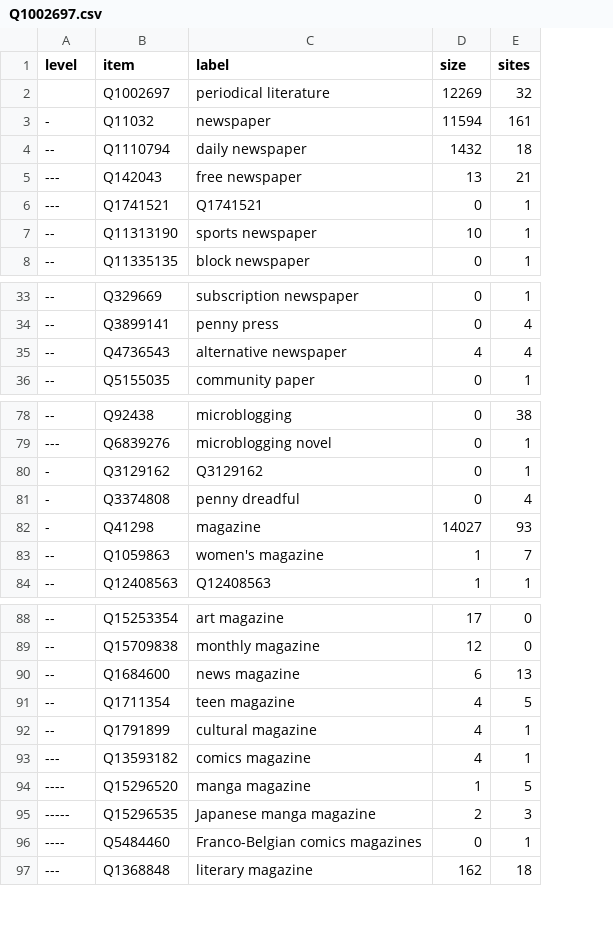
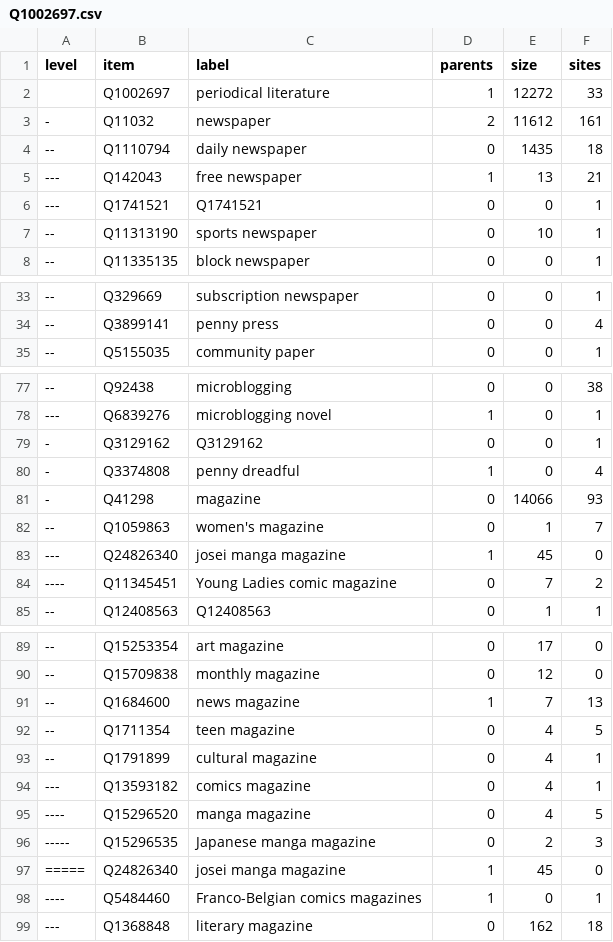
Before and after one commit to nichtich/wikidata-taxonomy-examples, a CSV file: Q1002697.csv, drawn as a sheet; only a part is shown, gaps mark what is left out; removed rows and columns are numbered as before the commit, all else as after; the diff covers the shown part only; the diff names each change by its address in the sheet, - before the commit and + after, or states it on an @@ line.

```diff
--- a/Q1002697.csv
+++ b/Q1002697.csv
+column D (parents), rows 2-8: 1 | 2 | 0 | 1 | 0 | 0 | 0; rows 33-35: all 0; rows 77-82: 0 | 1 | 0 | 1 | 0 | 0; row 85: 0; rows 89-96: 0 | 0 | 1 | 0 | 0 | 0 | 0 | 0; rows 98-99: 1 | 0
-E2 (size): 12269
+E2 (size): 12272
-F2 (sites): 32
+F2 (sites): 33
-E3 (size): 11594
+E3 (size): 11612
-E4 (size): 1432
+E4 (size): 1435
-row 35: -- | Q4736543 | alternative newspaper | 4 | 4
-E81 (size): 14027
+E81 (size): 14066
+row 83: --- | Q24826340 | josei manga magazine | 1 | 45 | 0
+row 84: ---- | Q11345451 | Young Ladies comic magazine | 0 | 7 | 2
-E91 (size): 6
+E91 (size): 7
-E95 (size): 1
+E95 (size): 4
+row 97: ===== | Q24826340 | josei manga magazine | 1 | 45 | 0
```
Also changed, not shown: 1 added row and 10 edited cells elsewhere in this file, Q188889.csv, Q3550897.csv, 5 other files.
